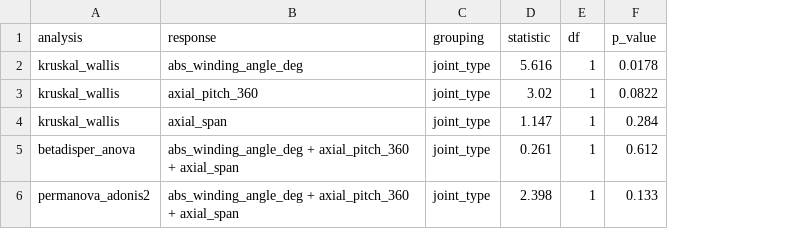
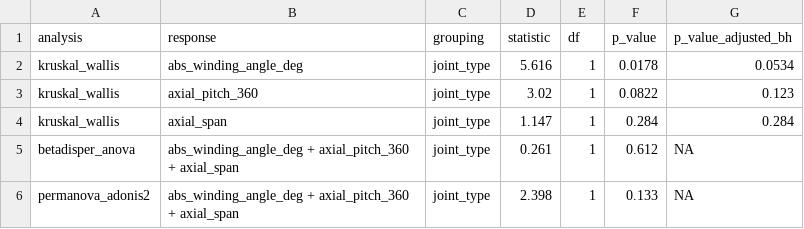
Before and after one commit to heinjenny95/weevil-coxa-trochanter-joint-evolution, a CSV file: data/screw_geometry/joint_type_geometry_stats.csv, drawn as a sheet; the diff names each change by its address in the sheet, - before the commit and + after, or states it on an @@ line.

```diff
--- a/data/screw_geometry/joint_type_geometry_stats.csv
+++ b/data/screw_geometry/joint_type_geometry_stats.csv
+column G (p_value_adjusted_bh), rows 2-6: 0.0534 | 0.123 | 0.284 | NA | NA
```
Also changed, not shown: scripts/code_manifest.csv, 30 other files.
